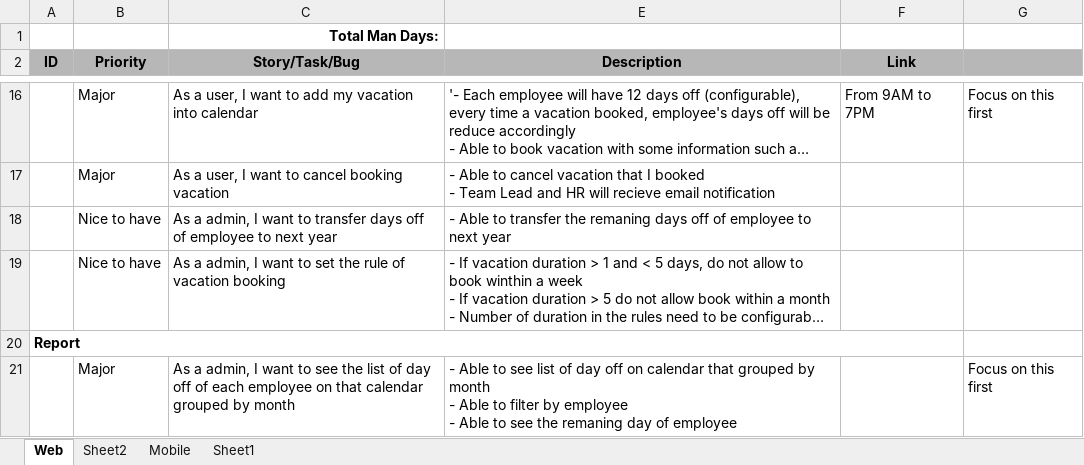
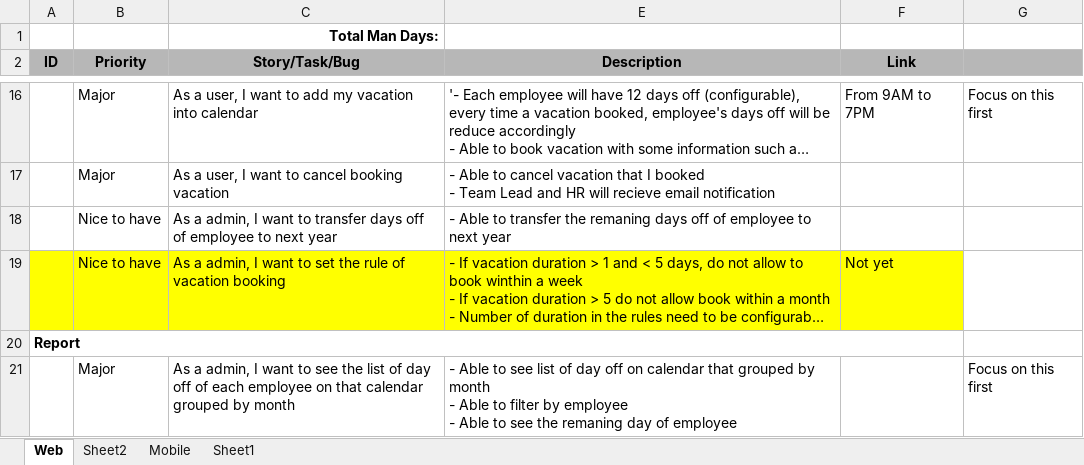
Before and after one commit to futurify-minhtran/vacation, an Excel workbook: VacationTracking/Vacation Tracking - Features Estimation.xlsx, sheet Web, drawn as a sheet; only a part is shown, gaps mark what is left out; long unchanged cells end in …; values as stored, in another font and other column widths than the file's, no borders; conditional formats not drawn; the diff names each change by its address in the sheet, - before the commit and + after, or states it on an @@ line.

Commit message:
- Add vacation config

```diff
--- a/VacationTracking/Vacation Tracking - Features Estimation.xlsx (sheet Web)
+++ b/VacationTracking/Vacation Tracking - Features Estimation.xlsx (sheet Web)
-A19:C19 fill: none
+A19:C19 fill: #FFFF00
-E19:F19 fill: none
+E19:F19 fill: #FFFF00
-F19 (Link): (empty)
+F19 (Link): Not yet
```
Also changed, not shown: 50 other files.
